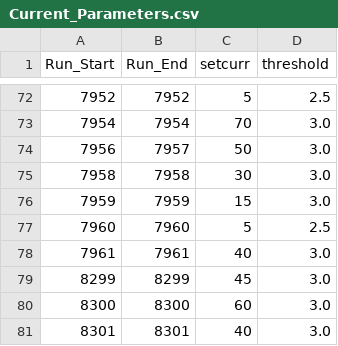
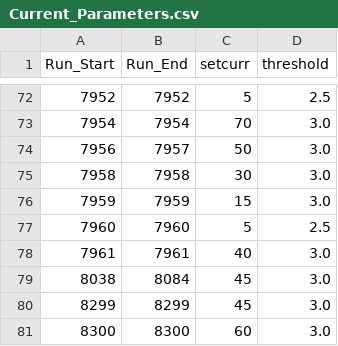
Before and after one commit to trottar/UTIL_KAONLT, a CSV file: DB/PARAM/Current_Parameters.csv, drawn as a sheet; only a part is shown, gaps mark what is left out; the shorter side is filled out with more unchanged rows; the diff names each change by its address in the sheet, - before the commit and + after, or states it on an @@ line.

Commit message:
Added coin runs

```diff
--- a/DB/PARAM/Current_Parameters.csv
+++ b/DB/PARAM/Current_Parameters.csv
+row 79: 8038 | 8084 | 45 | 3.0
```
